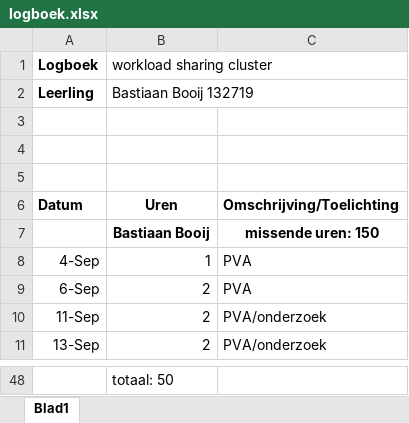
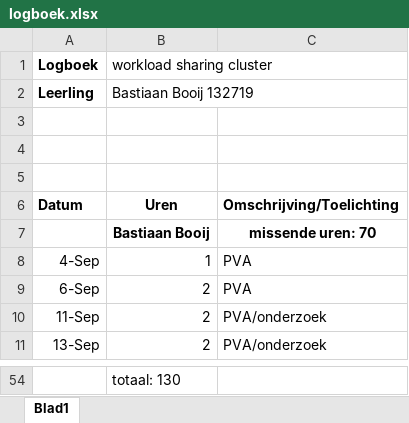
Before and after one commit to BasBaas08/workload-sharing-cluster, an Excel workbook: logboek.xlsx, sheet Blad1, drawn as a sheet; only a part is shown, gaps mark what is left out; values as stored, in another font and other column widths than the file's, no borders; addresses are those after the commit; the diff covers the shown part only; the diff names each change by its address in the sheet, - before the commit and + after, or states it on an @@ line.

```diff
--- a/logboek.xlsx (sheet Blad1)
+++ b/logboek.xlsx (sheet Blad1)
-C7: missende uren: 150
+C7: missende uren: 70
-B54 (workload sharing cluster): totaal: 50
+B54 (workload sharing cluster): totaal: 130
```
Also changed, not shown: 6 added rows and 47 edited cells elsewhere in this sheet, 1 other file.
